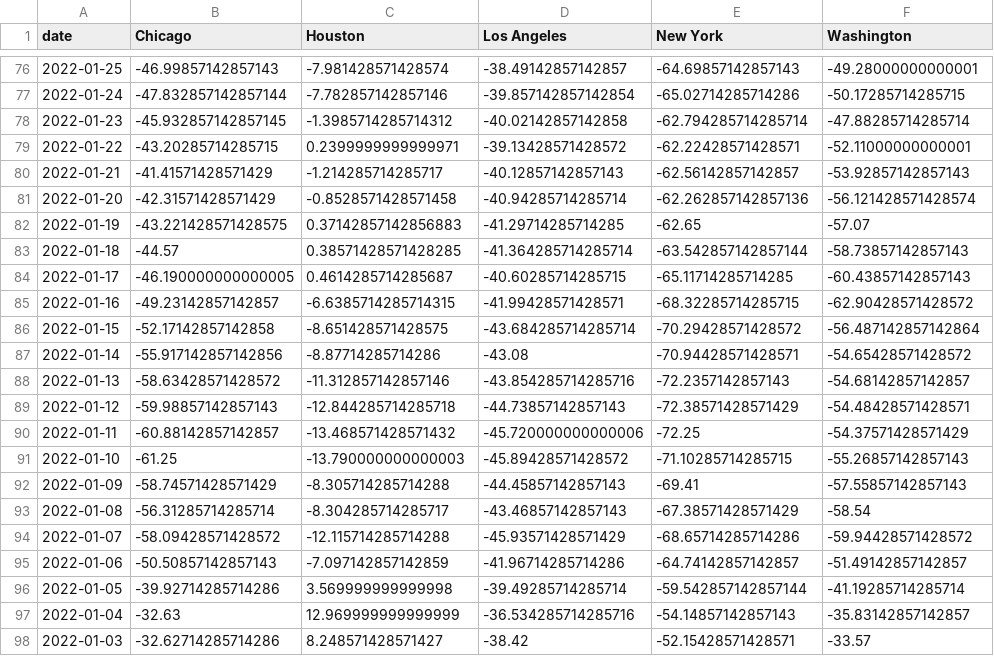
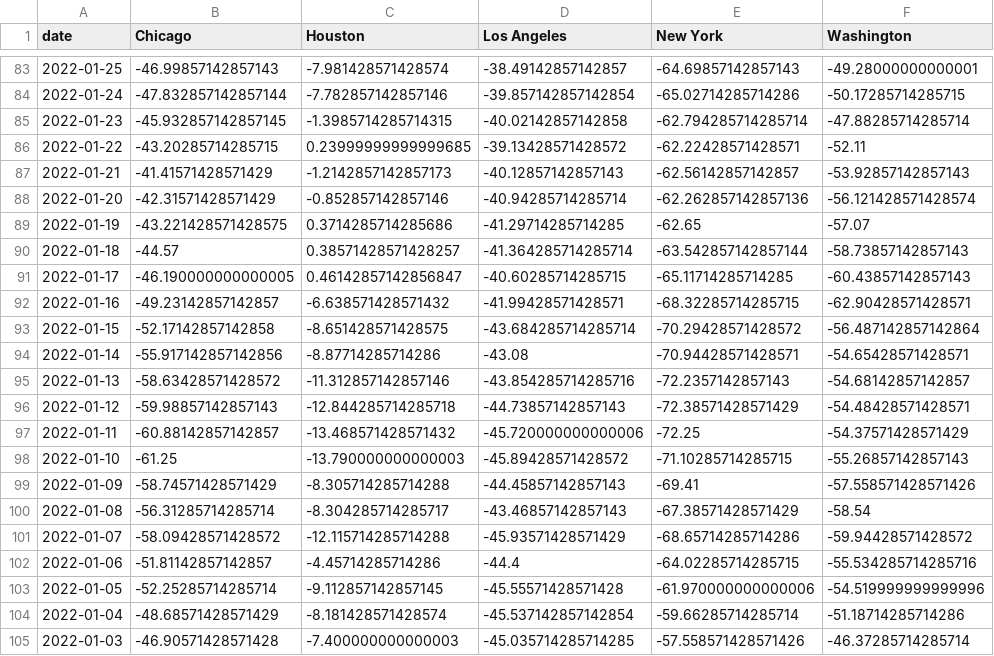
Before and after one commit to Dotdash-Data-Journalism/2020_2022_INV_ny1_covid_recovery_index, a CSV file: data/deep_dive_data/opentable_city_comparison.csv, drawn as a sheet; only a part is shown, gaps mark what is left out; the diff covers the shown part only.

```diff
--- a/data/deep_dive_data/opentable_city_comparison.csv
+++ b/data/deep_dive_data/opentable_city_comparison.csv
@@ -77,12 +84,12 @@ date,Chicago,Houston,Los Angeles,New York,Washington
 2022-01-24,-47.832857142857144,-7.782857142857146,-39.857142857142854,-65.02714285714286,-50.17285714285715
-2022-01-23,-45.932857142857145,-1.3985714285714312,-40.02142857142858,-62.794285714285714,-47.88285714285714
-2022-01-22,-43.20285714285715,0.2399999999999971,-39.13428571428572,-62.22428571428571,-52.11000000000001
-2022-01-21,-41.41571428571429,-1.214285714285717,-40.12857142857143,-62.56142857142857,-53.92857142857143
-2022-01-20,-42.31571428571429,-0.8528571428571458,-40.94285714285714,-62.262857142857136,-56.121428571428574
-2022-01-19,-43.221428571428575,0.37142857142856883,-41.29714285714285,-62.65,-57.07
-2022-01-18,-44.57,0.38571428571428285,-41.364285714285714,-63.542857142857144,-58.73857142857143
-2022-01-17,-46.190000000000005,0.4614285714285687,-40.60285714285715,-65.11714285714285,-60.43857142857143
-2022-01-16,-49.23142857142857,-6.6385714285714315,-41.99428571428571,-68.32285714285715,-62.90428571428572
+2022-01-23,-45.932857142857145,-1.3985714285714315,-40.02142857142858,-62.794285714285714,-47.88285714285714
+2022-01-22,-43.20285714285715,0.23999999999999685,-39.13428571428572,-62.22428571428571,-52.11
+2022-01-21,-41.41571428571429,-1.2142857142857173,-40.12857142857143,-62.56142857142857,-53.92857142857143
+2022-01-20,-42.31571428571429,-0.852857142857146,-40.94285714285714,-62.262857142857136,-56.121428571428574
+2022-01-19,-43.221428571428575,0.3714285714285686,-41.29714285714285,-62.65,-57.07
+2022-01-18,-44.57,0.38571428571428257,-41.364285714285714,-63.542857142857144,-58.73857142857143
+2022-01-17,-46.190000000000005,0.46142857142856847,-40.60285714285715,-65.11714285714285,-60.43857142857143
+2022-01-16,-49.23142857142857,-6.638571428571432,-41.99428571428571,-68.32285714285715,-62.90428571428571
 2022-01-15,-52.17142857142858,-8.651428571428575,-43.684285714285714,-70.29428571428572,-56.487142857142864
-2022-01-14,-55.917142857142856,-8.87714285714286,-43.08,-70.94428571428571,-54.65428571428572
+2022-01-14,-55.917142857142856,-8.87714285714286,-43.08,-70.94428571428571,-54.65428571428571
 2022-01-13,-58.63428571428572,-11.312857142857146,-43.854285714285716,-72.2357142857143,-54.68142857142857
@@ -91,8 +98,8 @@ date,Chicago,Houston,Los Angeles,New York,Washington
 2022-01-10,-61.25,-13.790000000000003,-45.89428571428572,-71.10285714285715,-55.26857142857143
-2022-01-09,-58.74571428571429,-8.305714285714288,-44.45857142857143,-69.41,-57.55857142857143
+2022-01-09,-58.74571428571429,-8.305714285714288,-44.45857142857143,-69.41,-57.558571428571426
 2022-01-08,-56.31285714285714,-8.304285714285717,-43.46857142857143,-67.38571428571429,-58.54
 2022-01-07,-58.09428571428572,-12.115714285714288,-45.93571428571429,-68.65714285714286,-59.94428571428572
-2022-01-06,-50.50857142857143,-7.097142857142859,-41.96714285714286,-64.74142857142857,-51.49142857142857
-2022-01-05,-39.92714285714286,3.569999999999998,-39.49285714285714,-59.542857142857144,-41.19285714285714
-2022-01-04,-32.63,12.969999999999999,-36.534285714285716,-54.14857142857143,-35.83142857142857
-2022-01-03,-32.62714285714286,8.248571428571427,-38.42,-52.15428571428571,-33.57
+2022-01-06,-51.81142857142857,-4.45714285714286,-44.4,-64.02285714285715,-55.534285714285716
+2022-01-05,-52.25285714285714,-9.112857142857145,-45.55571428571428,-61.970000000000006,-54.519999999999996
+2022-01-04,-48.68571428571429,-8.181428571428574,-45.537142857142854,-59.66285714285714,-51.18714285714286
+2022-01-03,-46.90571428571428,-7.400000000000003,-45.035714285714285,-57.558571428571426,-46.37285714285714
```
Also changed, not shown: 7 added rows, 2 removed rows and 35 edited cells elsewhere in this file, data/deep_dive_data/mta_transit_method_comparison.csv, data/deep_dive_data/nyc_covid_icu_and_intubated.csv, 10 other files.
